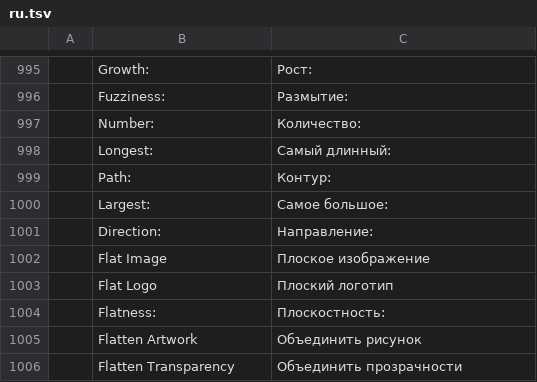
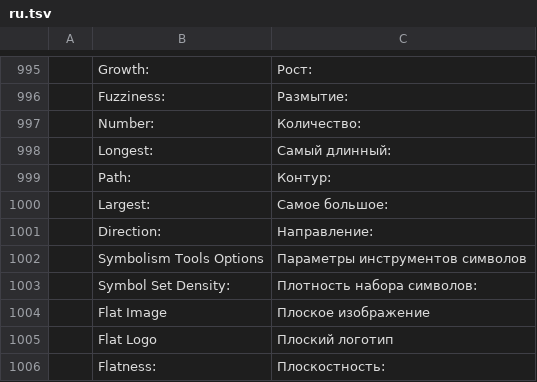
Before and after one commit to Fin3t/vectorcraft, a TSV file: crates/ui-egui/src/i18n/ru.tsv, drawn as a sheet; only a part is shown, gaps mark what is left out; the shorter side is filled out with more unchanged rows.

```diff
--- a/crates/ui-egui/src/i18n/ru.tsv
+++ b/crates/ui-egui/src/i18n/ru.tsv
@@ -1001,2 +1001,4 @@
 	Direction:	Направление:
+	Symbolism Tools Options	Параметры инструментов символов
+	Symbol Set Density:	Плотность набора символов:
 	Flat Image	Плоское изображение
```
Also changed, not shown: crates/ui-egui/src/i18n/es.tsv, crates/ui-egui/src/i18n/fr.tsv, 14 other files.
